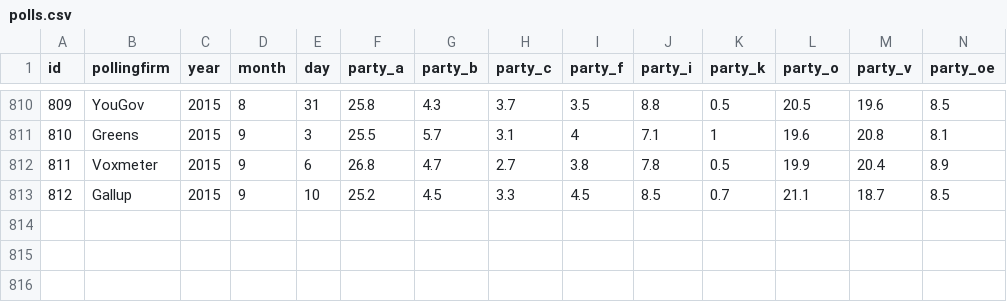
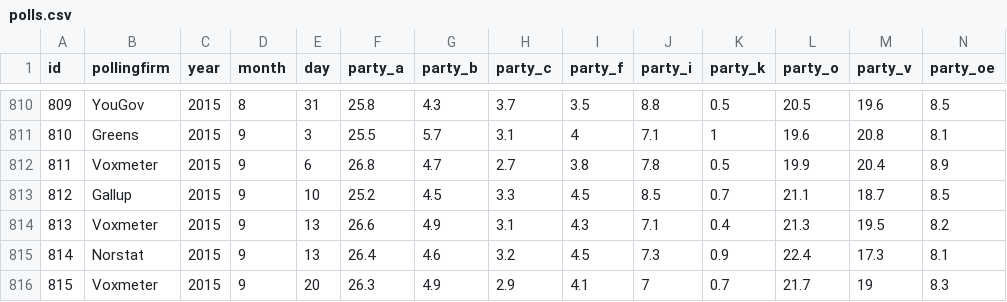
Before and after one commit to erikgahner/polls, a CSV file: polls.csv, drawn as a sheet; only a part is shown, gaps mark what is left out; rows hold the shown columns only; the diff names each change by its address in the sheet, - before the commit and + after, or states it on an @@ line.

Commit message:
add three polls

```diff
--- a/polls.csv
+++ b/polls.csv
+row 814: 813 | Voxmeter | 2015 | 9 | 13 | 26.6 | 4.9 | 3.1 | 4.3 | 7.1 | 0.4 | 21.3 | 19.5 | 8.2
+row 815: 814 | Norstat | 2015 | 9 | 13 | 26.4 | 4.6 | 3.2 | 4.5 | 7.3 | 0.9 | 22.4 | 17.3 | 8.1
+row 816: 815 | Voxmeter | 2015 | 9 | 20 | 26.3 | 4.9 | 2.9 | 4.1 | 7 | 0.7 | 21.7 | 19 | 8.3
```
